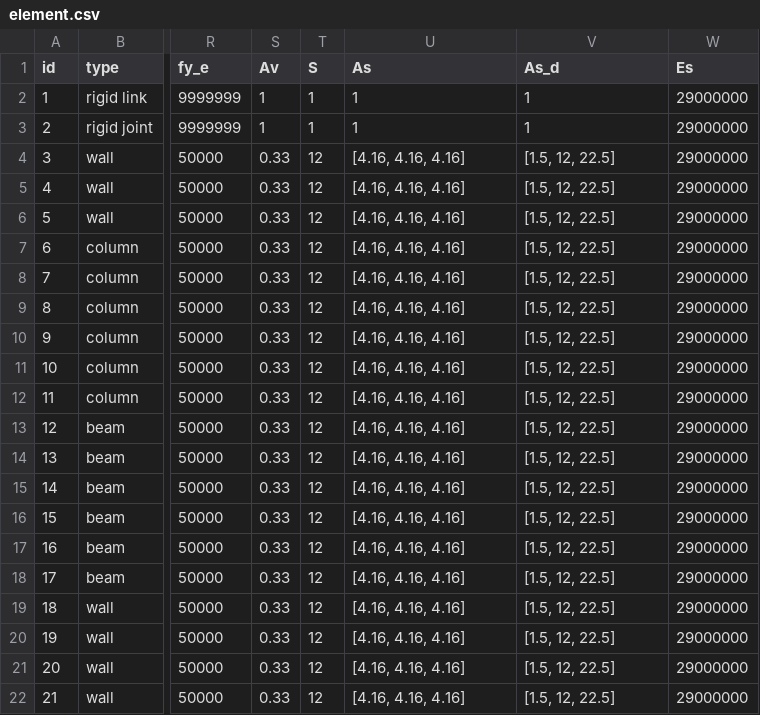
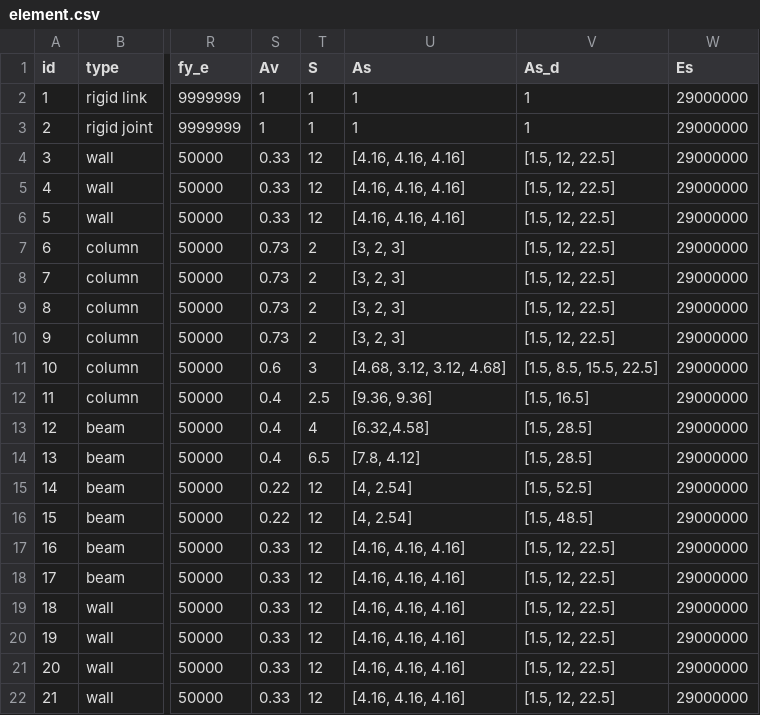
Before and after one commit to dustin-cook/Opensees, a CSV file: inputs/element.csv, drawn as a sheet; only a part is shown, gaps mark what is left out; the diff names each change by its address in the sheet, - before the commit and + after, or states it on an @@ line.

```diff
--- a/inputs/element.csv
+++ b/inputs/element.csv
-S7:S10 (Av): 0.33
+S7:S10 (Av): 0.73
-T7:T10 (S): 12
+T7:T10 (S): 2
-U7:U10 (As): [4.16, 4.16, 4.16]
+U7:U10 (As): [3, 2, 3]
-S11 (Av): 0.33
+S11 (Av): 0.6
-T11 (S): 12
+T11 (S): 3
-U11 (As): [4.16, 4.16, 4.16]
+U11 (As): [4.68, 3.12, 3.12, 4.68]
-V11 (As_d): [1.5, 12, 22.5]
+V11 (As_d): [1.5, 8.5, 15.5, 22.5]
-S12:S14 (Av): 0.33
+S12:S14 (Av): 0.4
-T12 (S): 12
+T12 (S): 2.5
-U12 (As): [4.16, 4.16, 4.16]
+U12 (As): [9.36, 9.36]
-V12 (As_d): [1.5, 12, 22.5]
+V12 (As_d): [1.5, 16.5]
-T13 (S): 12
+T13 (S): 4
-U13 (As): [4.16, 4.16, 4.16]
+U13 (As): [6.32,4.58]
-V13:V14 (As_d): [1.5, 12, 22.5]
+V13:V14 (As_d): [1.5, 28.5]
-T14 (S): 12
+T14 (S): 6.5
-U14 (As): [4.16, 4.16, 4.16]
+U14 (As): [7.8, 4.12]
-S15:S16 (Av): 0.33
+S15:S16 (Av): 0.22
-U15:U16 (As): [4.16, 4.16, 4.16]
+U15:U16 (As): [4, 2.54]
-V15 (As_d): [1.5, 12, 22.5]
+V15 (As_d): [1.5, 52.5]
-V16 (As_d): [1.5, 12, 22.5]
+V16 (As_d): [1.5, 48.5]
```
Also changed, not shown: 15 other files.
